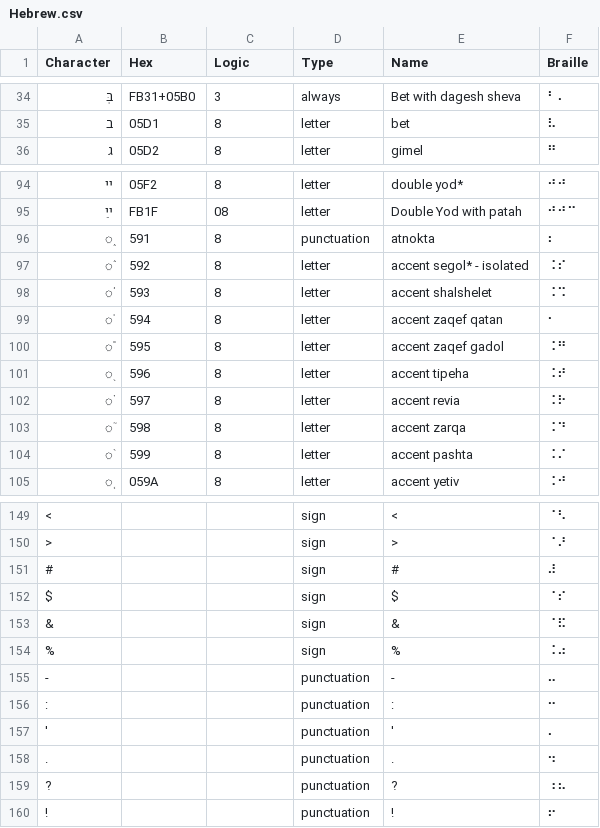
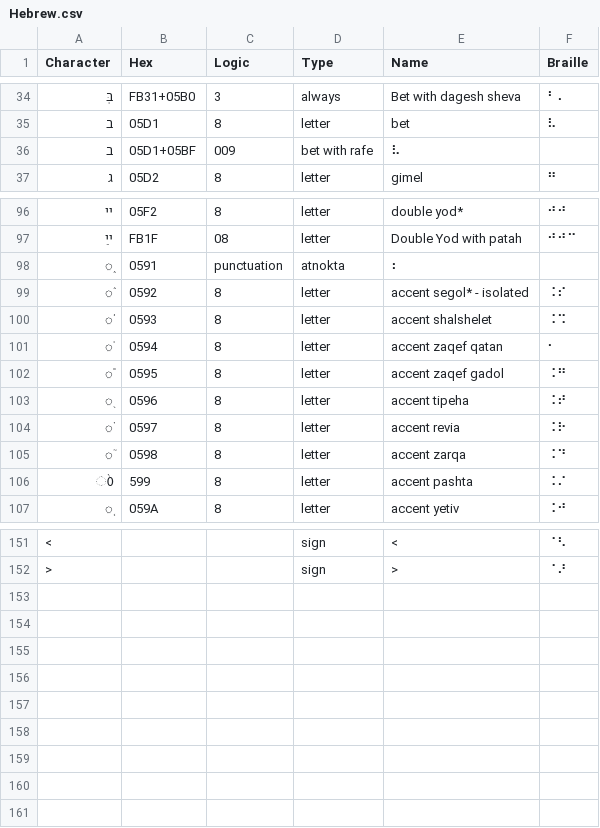
Before and after one commit to yeatersink/Niv-Louie, a CSV file: languages/source/Hebrew.csv, drawn as a sheet; only a part is shown, gaps mark what is left out; removed rows and columns are numbered as before the commit, all else as after; the diff covers the shown part only; the diff names each change by its address in the sheet, - before the commit and + after, or states it on an @@ line.

```diff
--- a/languages/source/Hebrew.csv
+++ b/languages/source/Hebrew.csv
+row 36: ב | 05D1+05BF | 009 | bet with rafe | ⠧
-row 96: ֑ | 591 | 8 | punctuation | atnokta | ⠆
+row 98: ֑ | 0591 | punctuation | atnokta | ⠆
-B99 (Hex): 592
+B99 (Hex): 0592
-B100 (Hex): 593
+B100 (Hex): 0593
-B101 (Hex): 594
+B101 (Hex): 0594
-B102 (Hex): 595
+B102 (Hex): 0595
-B103 (Hex): 596
+B103 (Hex): 0596
-B104 (Hex): 597
+B104 (Hex): 0597
-B105 (Hex): 598
+B105 (Hex): 0598
-A106 (Character): ֙
+A106 (Character): ֙0
-row 151: # |  |  | sign | # | ⠼
-row 152: $ |  |  | sign | $ | ⠈⠎
-row 153: & |  |  | sign | & | ⠈⠯
-row 154: % |  |  | sign | % | ⠨⠴
-row 155: - |  |  | punctuation | - | ⠤
-row 156: : |  |  | punctuation | : | ⠒
-row 157: ' |  |  | punctuation | ' | ⠄
-row 158: . |  |  | punctuation | . | ⠲
-row 159: ? |  |  | punctuation | ? | ⠰⠦
-row 160: ! |  |  | punctuation | ! | ⠖
```
Also changed, not shown: 1 added row and 18 edited cells elsewhere in this file, languages/filtered_Hebrew.csv, 1 other file.
